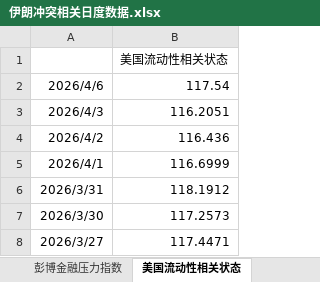
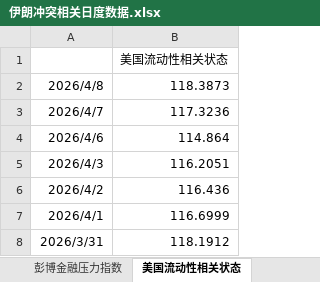
Before and after one commit to DarkSide-Moon/IronDashboard, an Excel workbook: 伊朗冲突相关日度数据.xlsx, sheet 美国流动性相关状态, drawn as a sheet; only a part is shown; the shorter side is filled out with more unchanged rows; values as stored, in another font and other column widths than the file's, no borders; addresses are those after the commit; the diff names each change by its address in the sheet, - before the commit and + after, or states it on an @@ line.

```diff
--- a/伊朗冲突相关日度数据.xlsx (sheet 美国流动性相关状态)
+++ b/伊朗冲突相关日度数据.xlsx (sheet 美国流动性相关状态)
+row 2: 2026/4/8 | 118.3873
+row 3: 2026/4/7 | 117.3236
-B4: 117.54
+B4: 114.864
```
Also changed, not shown: sheet 私人信贷指数, sheet 高收益债利差, sheet 原油波动率, sheet 霍尔木兹海峡油轮通过数量, sheet 美国通胀预期, sheet 彭博金融压力指数, 1 more sheet, formulas that keep their value.
